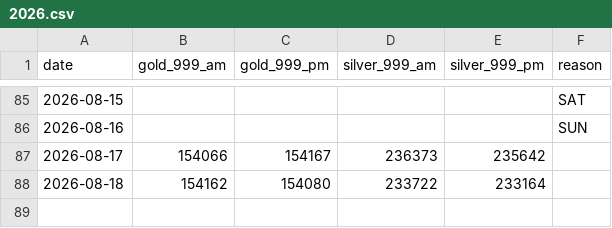
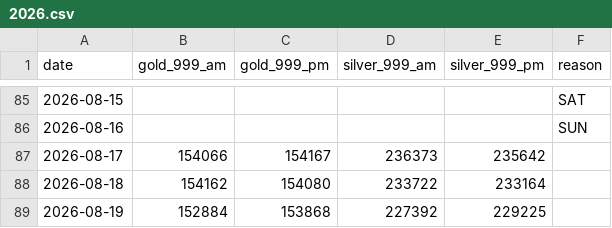
Before and after one commit to sumit-nathany/gold-silver-prices, a CSV file: data/2026.csv, drawn as a sheet; only a part is shown, gaps mark what is left out; the diff names each change by its address in the sheet, - before the commit and + after, or states it on an @@ line.

```diff
--- a/data/2026.csv
+++ b/data/2026.csv
+row 89: 2026-08-19 | 152884 | 153868 | 227392 | 229225
```
